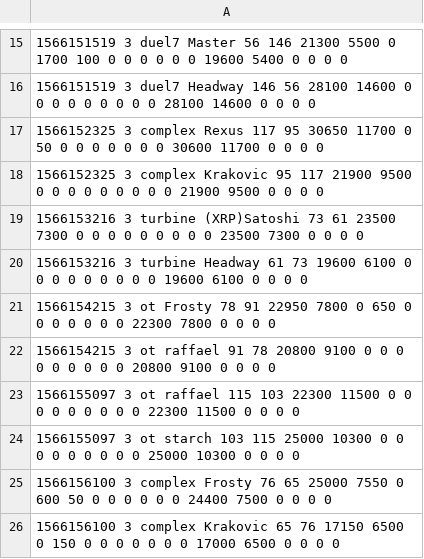
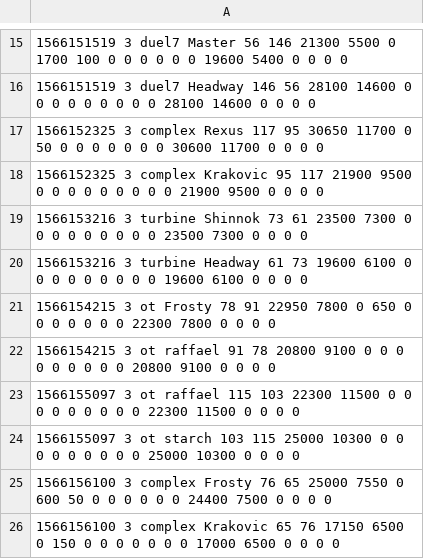
Before and after one commit to sauerduels/stats-generator, a CSV file: logs/sd30/s1stats.csv, drawn as a sheet; only a part is shown, gaps mark what is left out.

```diff
--- a/logs/sd30/s1stats.csv
+++ b/logs/sd30/s1stats.csv
@@ -18,3 +18,3 @@
 1566152325 3 complex Krakovic 95 117 21900 9500 0 0 0 0 0 0 0 0 0 21900 9500 0 0 0 0
-1566153216 3 turbine (XRP)Satoshi 73 61 23500 7300 0 0 0 0 0 0 0 0 0 23500 7300 0 0 0 0
+1566153216 3 turbine Shinnok 73 61 23500 7300 0 0 0 0 0 0 0 0 0 23500 7300 0 0 0 0
 1566153216 3 turbine Headway 61 73 19600 6100 0 0 0 0 0 0 0 0 0 19600 6100 0 0 0 0
```
Also changed, not shown: logs/sd30/s2stats.csv, logs/sd30/s3stats.csv, 3 other files.
